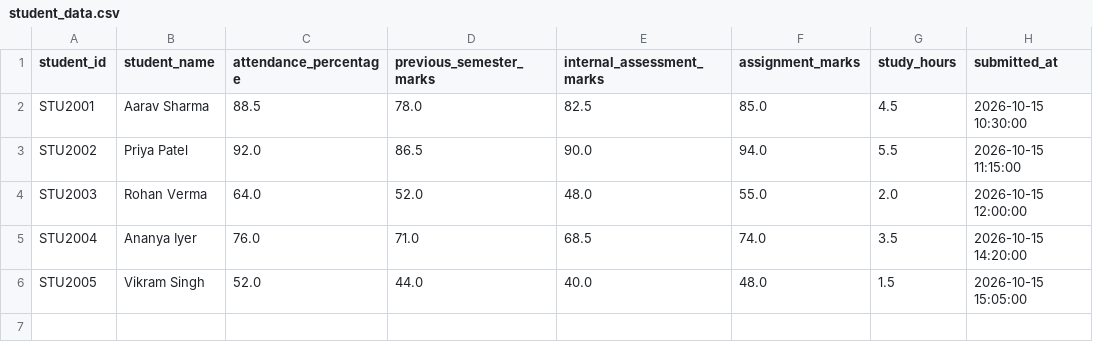
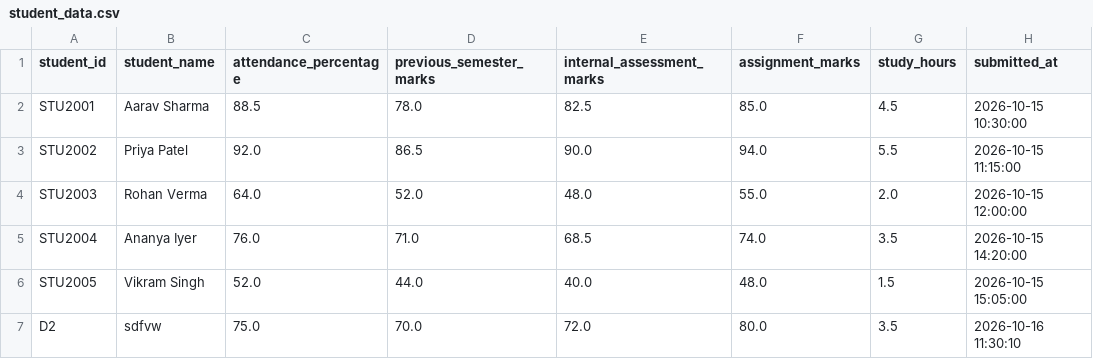
Before and after one commit to prawinrajulu/student-prediction, a CSV file: data/student_data.csv, drawn as a sheet.

```diff
--- a/data/student_data.csv
+++ b/data/student_data.csv
@@ -6 +6,2 @@ STU2004,Ananya Iyer,76.0,71.0,68.5,74.0,3.5,2026-10-15 14:20:00
 STU2005,Vikram Singh,52.0,44.0,40.0,48.0,1.5,2026-10-15 15:05:00
+D2,sdfvw,75.0,70.0,72.0,80.0,3.5,2026-10-16 11:30:10
```
Also changed, not shown: 5 other files.
